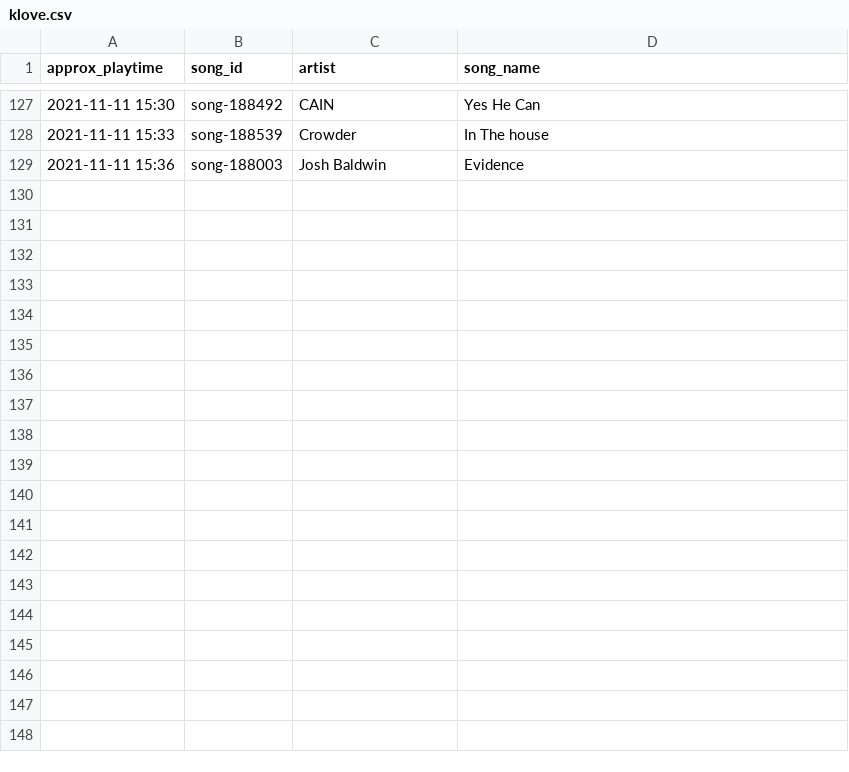
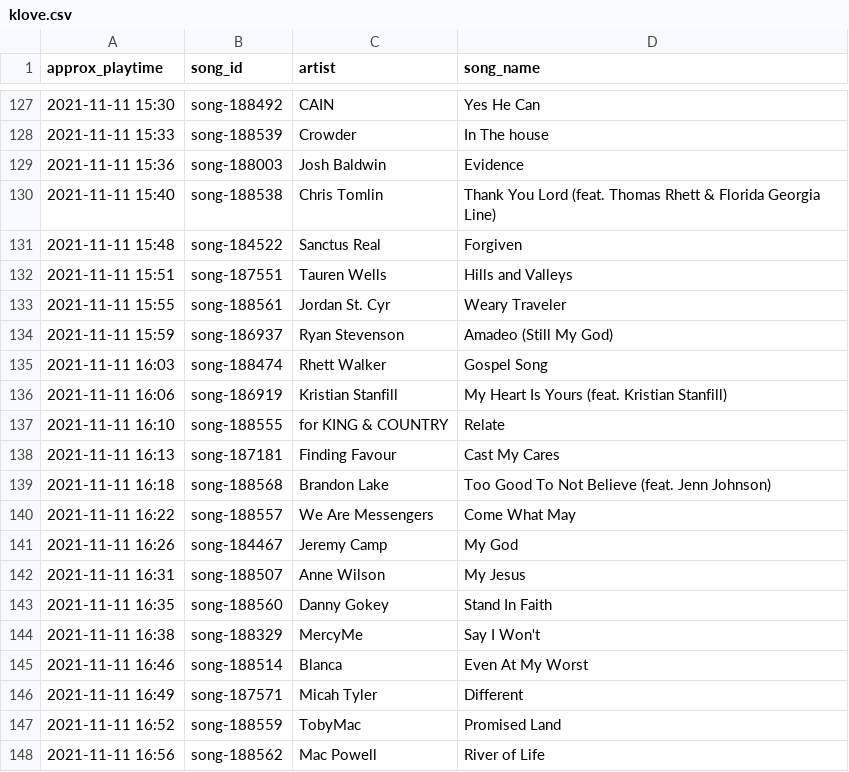
Before and after one commit to acfarrey/KLOVE_scraper, a CSV file: klove.csv, drawn as a sheet; only a part is shown, gaps mark what is left out.

Commit message:
Automated Upload: 2021-11-11 17:12:06

```diff
--- a/klove.csv
+++ b/klove.csv
@@ -129 +129,20 @@ approx_playtime,song_id,artist,song_name
 "2021-11-11 15:36","song-188003","Josh Baldwin","Evidence"
+"2021-11-11 15:40","song-188538","Chris Tomlin","Thank You Lord (feat. Thomas Rhett & Florida Georgia Line)"
+"2021-11-11 15:48","song-184522","Sanctus Real","Forgiven"
+"2021-11-11 15:51","song-187551","Tauren Wells","Hills and Valleys"
+"2021-11-11 15:55","song-188561","Jordan St. Cyr","Weary Traveler"
+"2021-11-11 15:59","song-186937","Ryan Stevenson","Amadeo (Still My God)"
+"2021-11-11 16:03","song-188474","Rhett Walker","Gospel Song"
+"2021-11-11 16:06","song-186919","Kristian Stanfill","My Heart Is Yours (feat. Kristian Stanfill)"
+"2021-11-11 16:10","song-188555","for KING & COUNTRY","Relate"
+"2021-11-11 16:13","song-187181","Finding Favour","Cast My Cares"
+"2021-11-11 16:18","song-188568","Brandon Lake","Too Good To Not Believe (feat. Jenn Johnson)"
+"2021-11-11 16:22","song-188557","We Are Messengers","Come What May"
+"2021-11-11 16:26","song-184467","Jeremy Camp","My God"
+"2021-11-11 16:31","song-188507","Anne Wilson","My Jesus"
+"2021-11-11 16:35","song-188560","Danny Gokey","Stand In Faith"
+"2021-11-11 16:38","song-188329","MercyMe","Say I Won't"
+"2021-11-11 16:46","song-188514","Blanca","Even At My Worst"
+"2021-11-11 16:49","song-187571","Micah Tyler","Different"
+"2021-11-11 16:52","song-188559","TobyMac","Promised Land"
+"2021-11-11 16:56","song-188562","Mac Powell","River of Life"
```
